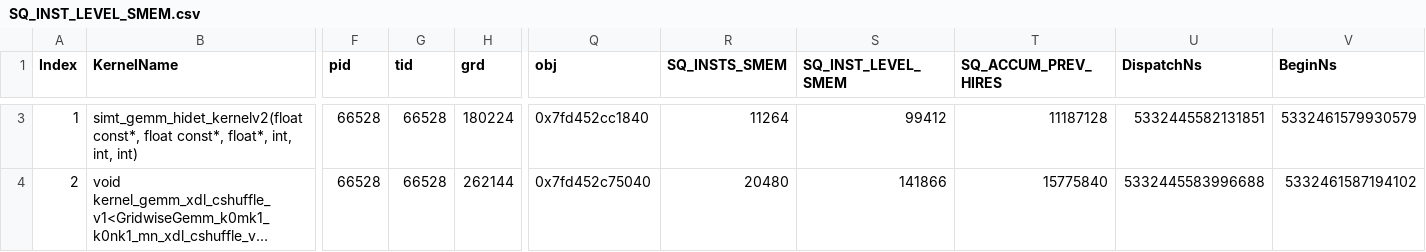
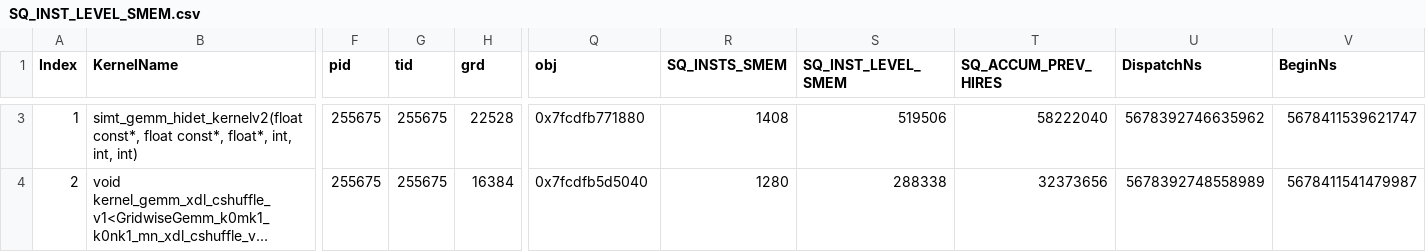
Before and after one commit to Aalanli/AMDGPUExperiments, a CSV file: workloads/gemm/mi200/SQ_INST_LEVEL_SMEM.csv, drawn as a sheet; only a part is shown, gaps mark what is left out; long unchanged cells end in …; the diff covers the shown part only; the diff names each change by its address in the sheet, - before the commit and + after, or states it on an @@ line.

```diff
--- a/workloads/gemm/mi200/SQ_INST_LEVEL_SMEM.csv
+++ b/workloads/gemm/mi200/SQ_INST_LEVEL_SMEM.csv
-F3:F4 (pid): 66528
+F3:F4 (pid): 255675
-G3:G4 (tid): 66528
+G3:G4 (tid): 255675
-H3 (grd): 180224
+H3 (grd): 22528
-Q3 (obj): 0x7fd452cc1840
+Q3 (obj): 0x7fcdfb771880
-R3 (SQ_INSTS_SMEM): 11264
+R3 (SQ_INSTS_SMEM): 1408
-S3 (SQ_INST_LEVEL_SMEM): 99412
+S3 (SQ_INST_LEVEL_SMEM): 519506
-T3 (SQ_ACCUM_PREV_HIRES): 11187128
+T3 (SQ_ACCUM_PREV_HIRES): 58222040
-U3 (DispatchNs): 5332445582131851
+U3 (DispatchNs): 5678392746635962
-V3 (BeginNs): 5332461579930579
+V3 (BeginNs): 5678411539621747
-H4 (grd): 262144
+H4 (grd): 16384
-Q4 (obj): 0x7fd452c75040
+Q4 (obj): 0x7fcdfb5d5040
-R4 (SQ_INSTS_SMEM): 20480
+R4 (SQ_INSTS_SMEM): 1280
-S4 (SQ_INST_LEVEL_SMEM): 141866
+S4 (SQ_INST_LEVEL_SMEM): 288338
-T4 (SQ_ACCUM_PREV_HIRES): 15775840
+T4 (SQ_ACCUM_PREV_HIRES): 32373656
-U4 (DispatchNs): 5332445583996688
+U4 (DispatchNs): 5678392748558989
-V4 (BeginNs): 5332461587194102
+V4 (BeginNs): 5678411541479987
```
Also changed, not shown: 4 added rows, 1 removed row, 47 edited cells and row numbers in column A elsewhere in this file, workloads/gemm/mi200/SQ_IFETCH_LEVEL.csv, workloads/gemm/mi200/SQ_INST_LEVEL_LDS.csv, 16 other files.
